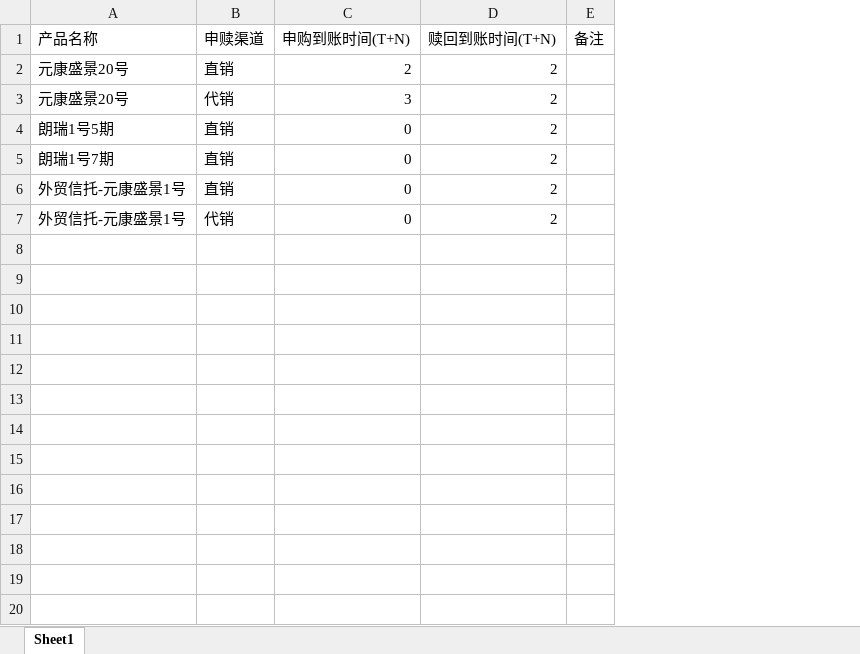
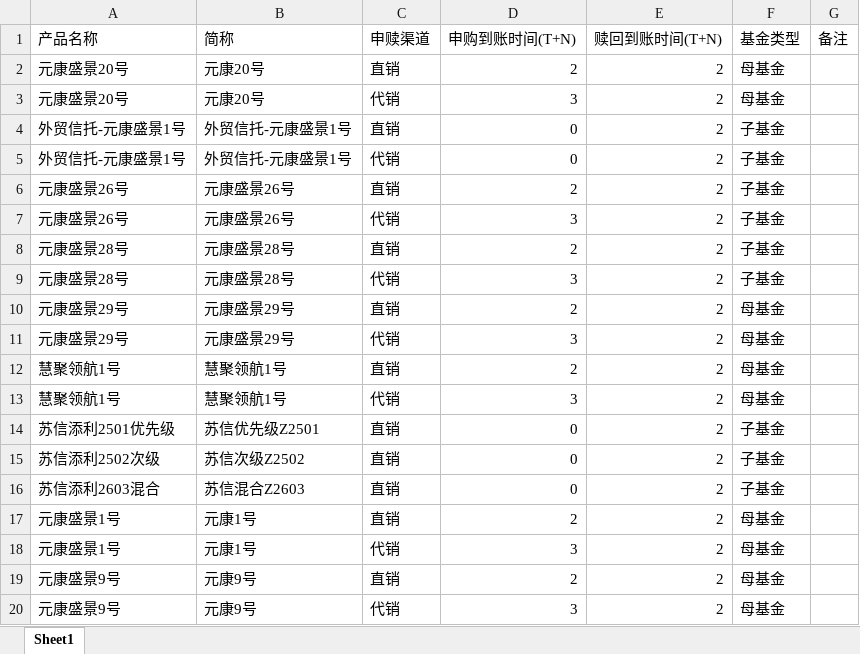
Before and after one commit to Amyamini/ABS_abs, an Excel workbook: 产品要素表.xlsx, sheet Sheet1, drawn as a sheet; only a part is shown; values as stored, in another font and other column widths than the file's, no borders; addresses are those after the commit; the diff covers the shown part only; the diff names each change by its address in the sheet, - before the commit and + after, or states it on an @@ line.

```diff
--- a/产品要素表.xlsx (sheet Sheet1)
+++ b/产品要素表.xlsx (sheet Sheet1)
+column B (简称), rows 2-5: 元康20号 | 元康20号 | 外贸信托-元康盛景1号 | 外贸信托-元康盛景1号
+column F (基金类型), rows 2-5: 母基金 | 母基金 | 子基金 | 子基金
@@ row 4 moved to row 23: 朗瑞1号5期 @@
@@ row 5 moved to row 25: 朗瑞1号7期 @@
+row 6: 元康盛景26号 | 元康盛景26号 | 直销 | 2 | 2 | 子基金
+row 7: 元康盛景26号 | 元康盛景26号 | 代销 | 3 | 2 | 子基金
+row 8: 元康盛景28号 | 元康盛景28号 | 直销 | 2 | 2 | 子基金
+row 9: 元康盛景28号 | 元康盛景28号 | 代销 | 3 | 2 | 子基金
+row 10: 元康盛景29号 | 元康盛景29号 | 直销 | 2 | 2 | 母基金
+row 11: 元康盛景29号 | 元康盛景29号 | 代销 | 3 | 2 | 母基金
+row 12: 慧聚领航1号 | 慧聚领航1号 | 直销 | 2 | 2 | 母基金
+row 13: 慧聚领航1号 | 慧聚领航1号 | 代销 | 3 | 2 | 母基金
+row 14: 苏信添利2501优先级 | 苏信优先级Z2501 | 直销 | 0 | 2 | 子基金
+row 15: 苏信添利2502次级 | 苏信次级Z2502 | 直销 | 0 | 2 | 子基金
+row 16: 苏信添利2603混合 | 苏信混合Z2603 | 直销 | 0 | 2 | 子基金
+row 17: 元康盛景1号 | 元康1号 | 直销 | 2 | 2 | 母基金
+row 18: 元康盛景1号 | 元康1号 | 代销 | 3 | 2 | 母基金
+row 19: 元康盛景9号 | 元康9号 | 直销 | 2 | 2 | 母基金
+row 20: 元康盛景9号 | 元康9号 | 代销 | 3 | 2 | 母基金
```
Also changed, not shown: 8 added rows elsewhere in this sheet, 24 other files.
